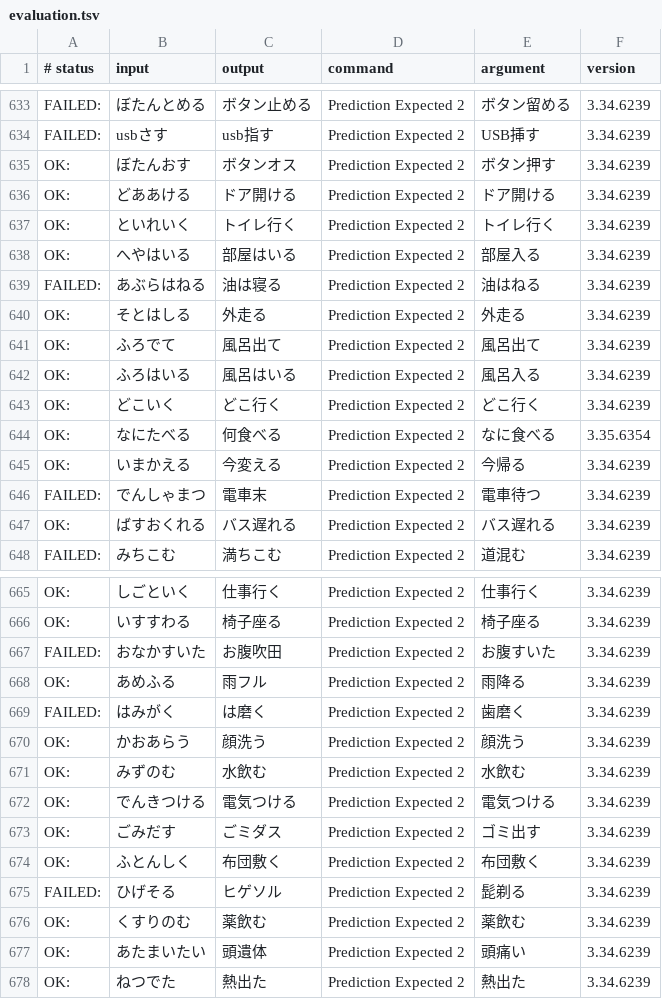
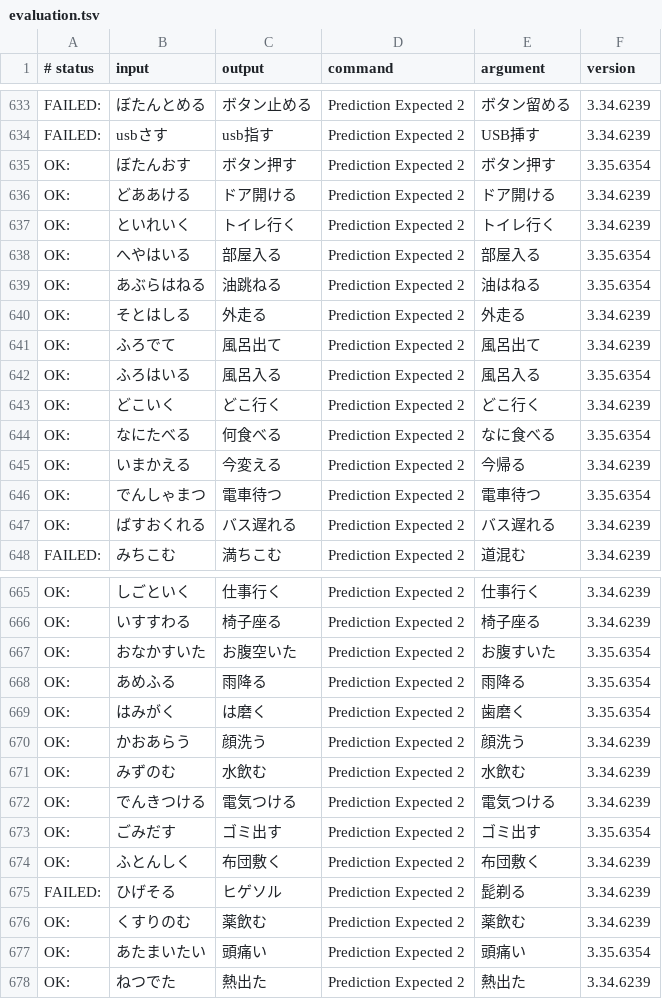
Before and after one commit to google/mozc, a TSV file: src/data/dictionary_oss/evaluation.tsv, drawn as a sheet; only a part is shown, gaps mark what is left out; the diff covers the shown part only.

```diff
--- a/src/data/dictionary_oss/evaluation.tsv
+++ b/src/data/dictionary_oss/evaluation.tsv
@@ -634,10 +634,10 @@ FAILED:	ぼたんとめる	ボタン止める	Prediction Expected 2	ボタン留
 FAILED:	usbさす	usb指す	Prediction Expected 2	USB挿す	3.34.6239
-OK:	ぼたんおす	ボタンオス	Prediction Expected 2	ボタン押す	3.34.6239
+OK:	ぼたんおす	ボタン押す	Prediction Expected 2	ボタン押す	3.35.6354
 OK:	どああける	ドア開ける	Prediction Expected 2	ドア開ける	3.34.6239
 OK:	といれいく	トイレ行く	Prediction Expected 2	トイレ行く	3.34.6239
-OK:	へやはいる	部屋はいる	Prediction Expected 2	部屋入る	3.34.6239
-FAILED:	あぶらはねる	油は寝る	Prediction Expected 2	油はねる	3.34.6239
+OK:	へやはいる	部屋入る	Prediction Expected 2	部屋入る	3.35.6354
+OK:	あぶらはねる	油跳ねる	Prediction Expected 2	油はねる	3.35.6354
 OK:	そとはしる	外走る	Prediction Expected 2	外走る	3.34.6239
 OK:	ふろでて	風呂出て	Prediction Expected 2	風呂出て	3.34.6239
-OK:	ふろはいる	風呂はいる	Prediction Expected 2	風呂入る	3.34.6239
+OK:	ふろはいる	風呂入る	Prediction Expected 2	風呂入る	3.35.6354
 OK:	どこいく	どこ行く	Prediction Expected 2	どこ行く	3.34.6239
@@ -645,3 +645,3 @@ OK:	なにたべる	何食べる	Prediction Expected 2	なに食べる	3.35.6354
 OK:	いまかえる	今変える	Prediction Expected 2	今帰る	3.34.6239
-FAILED:	でんしゃまつ	電車末	Prediction Expected 2	電車待つ	3.34.6239
+OK:	でんしゃまつ	電車待つ	Prediction Expected 2	電車待つ	3.35.6354
 OK:	ばすおくれる	バス遅れる	Prediction Expected 2	バス遅れる	3.34.6239
@@ -666,5 +666,5 @@ OK:	しごといく	仕事行く	Prediction Expected 2	仕事行く	3.34.6239
 OK:	いすすわる	椅子座る	Prediction Expected 2	椅子座る	3.34.6239
-FAILED:	おなかすいた	お腹吹田	Prediction Expected 2	お腹すいた	3.34.6239
-OK:	あめふる	雨フル	Prediction Expected 2	雨降る	3.34.6239
-FAILED:	はみがく	は磨く	Prediction Expected 2	歯磨く	3.34.6239
+OK:	おなかすいた	お腹空いた	Prediction Expected 2	お腹すいた	3.35.6354
+OK:	あめふる	雨降る	Prediction Expected 2	雨降る	3.35.6354
+OK:	はみがく	は磨く	Prediction Expected 2	歯磨く	3.35.6354
 OK:	かおあらう	顔洗う	Prediction Expected 2	顔洗う	3.34.6239
@@ -672,3 +672,3 @@ OK:	みずのむ	水飲む	Prediction Expected 2	水飲む	3.34.6239
 OK:	でんきつける	電気つける	Prediction Expected 2	電気つける	3.34.6239
-OK:	ごみだす	ごミダス	Prediction Expected 2	ゴミ出す	3.34.6239
+OK:	ごみだす	ゴミ出す	Prediction Expected 2	ゴミ出す	3.35.6354
 OK:	ふとんしく	布団敷く	Prediction Expected 2	布団敷く	3.34.6239
@@ -676,3 +676,3 @@ FAILED:	ひげそる	ヒゲソル	Prediction Expected 2	髭剃る	3.34.6239
 OK:	くすりのむ	薬飲む	Prediction Expected 2	薬飲む	3.34.6239
-OK:	あたまいたい	頭遺体	Prediction Expected 2	頭痛い	3.34.6239
+OK:	あたまいたい	頭痛い	Prediction Expected 2	頭痛い	3.35.6354
 OK:	ねつでた	熱出た	Prediction Expected 2	熱出た	3.34.6239
```
Also changed, not shown: 1 added row and 46 edited cells elsewhere in this file, 3 other files.
